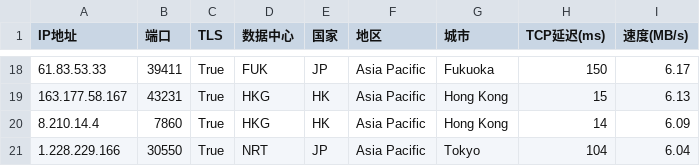
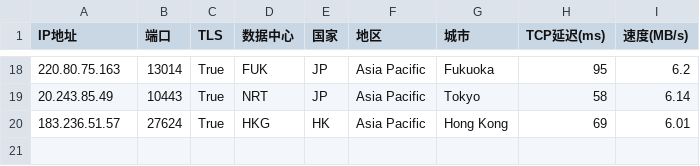
Before and after one commit to dingdingdang22/newini, a CSV file: kkkk.csv, drawn as a sheet; only a part is shown, gaps mark what is left out; the diff covers the shown part only.

```diff
--- a/kkkk.csv
+++ b/kkkk.csv
@@ -18,4 +18,3 @@ IP地址,端口,TLS,数据中心,国家,地区,城市,TCP延迟(ms),速度(MB/s)
-61.83.53.33,39411,True,FUK,JP,Asia Pacific,Fukuoka,150,6.17
-163.177.58.167,43231,True,HKG,HK,Asia Pacific,Hong Kong,15,6.13
-8.210.14.4,7860,True,HKG,HK,Asia Pacific,Hong Kong,14,6.09
-1.228.229.166,30550,True,NRT,JP,Asia Pacific,Tokyo,104,6.04
+220.80.75.163,13014,True,FUK,JP,Asia Pacific,Fukuoka,95,6.2
+20.243.85.49,10443,True,NRT,JP,Asia Pacific,Tokyo,58,6.14
+183.236.51.57,27624,True,HKG,HK,Asia Pacific,Hong Kong,69,6.01
```
Also changed, not shown: 6 added rows, 6 removed rows and 21 edited cells elsewhere in this file.
